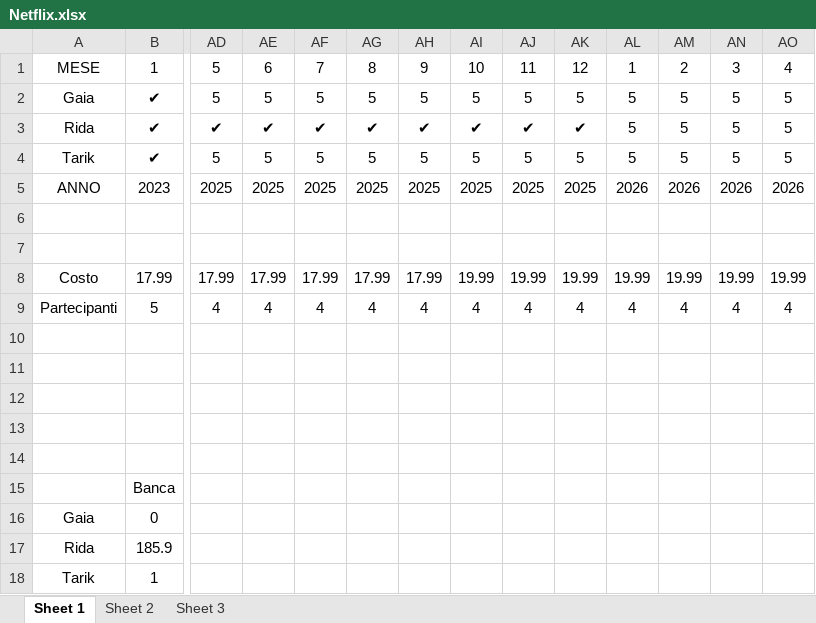
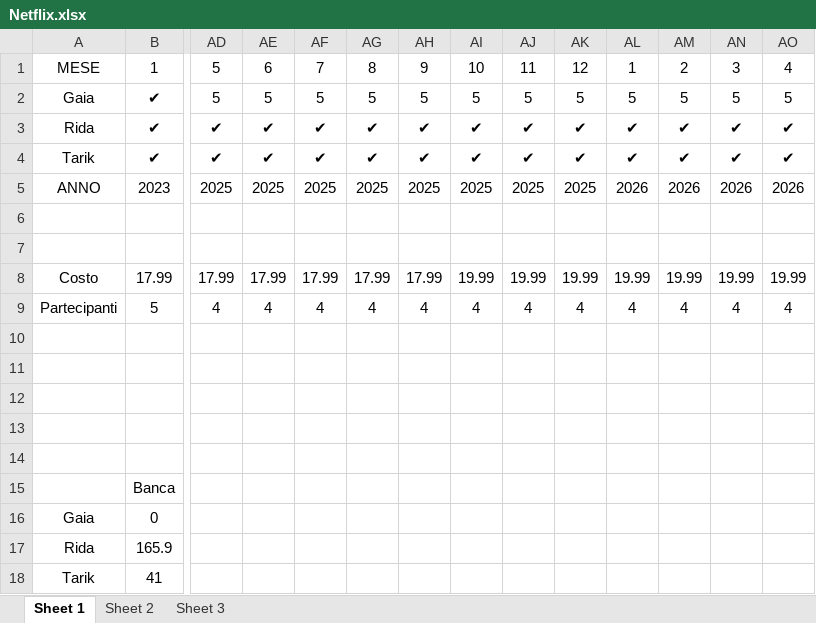
Before and after one commit to Red-Man41/Netflix, an Excel workbook: Netflix.xlsx, sheet Sheet 1, drawn as a sheet; only a part is shown, gaps mark what is left out; values as stored, in another font and other column widths than the file's, no borders; the diff names each change by its address in the sheet, - before the commit and + after, or states it on an @@ line.

Commit message:
Tarik ha pagato 100 euro il 04/04/2026, fino ad aprile pagato, resto in basta per eventuali cambiamenti di prezzo

```diff
--- a/Netflix.xlsx (sheet Sheet 1)
+++ b/Netflix.xlsx (sheet Sheet 1)
-AL3:AL4: 5
+AL3:AL4: ✔
-AM3:AM4: 5
+AM3:AM4: ✔
-AN3:AN4: 5
+AN3:AN4: ✔
-AO3:AO4: 5
+AO3:AO4: ✔
-AD4: 5
+AD4: ✔
-AE4: 5
+AE4: ✔
-AF4: 5
+AF4: ✔
-AG4: 5
+AG4: ✔
-AH4: 5
+AH4: ✔
-AI4: 5
+AI4: ✔
-AJ4: 5
+AJ4: ✔
-AK4: 5
+AK4: ✔
-B17: 185.9
+B17: 165.9
-B18: 1
+B18: 41
```
